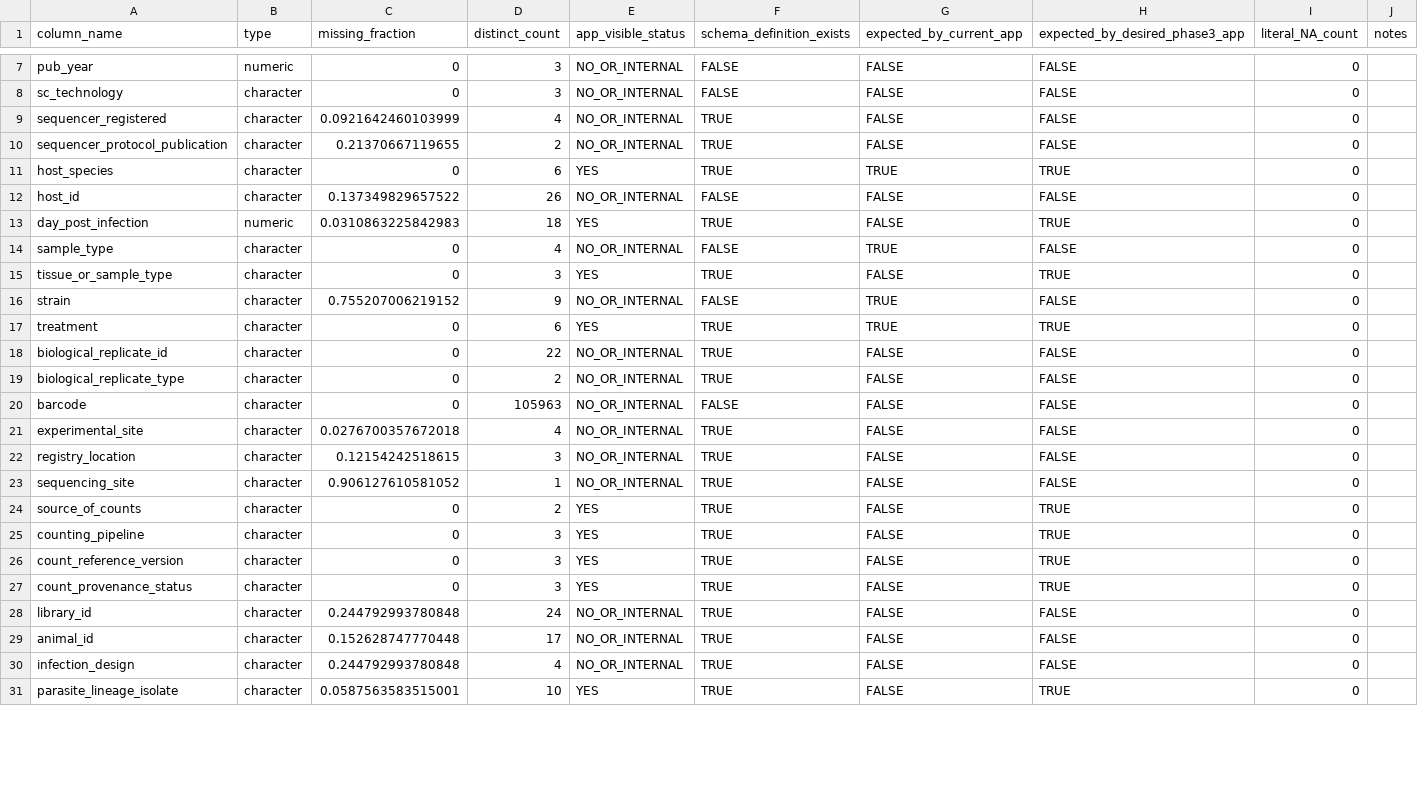
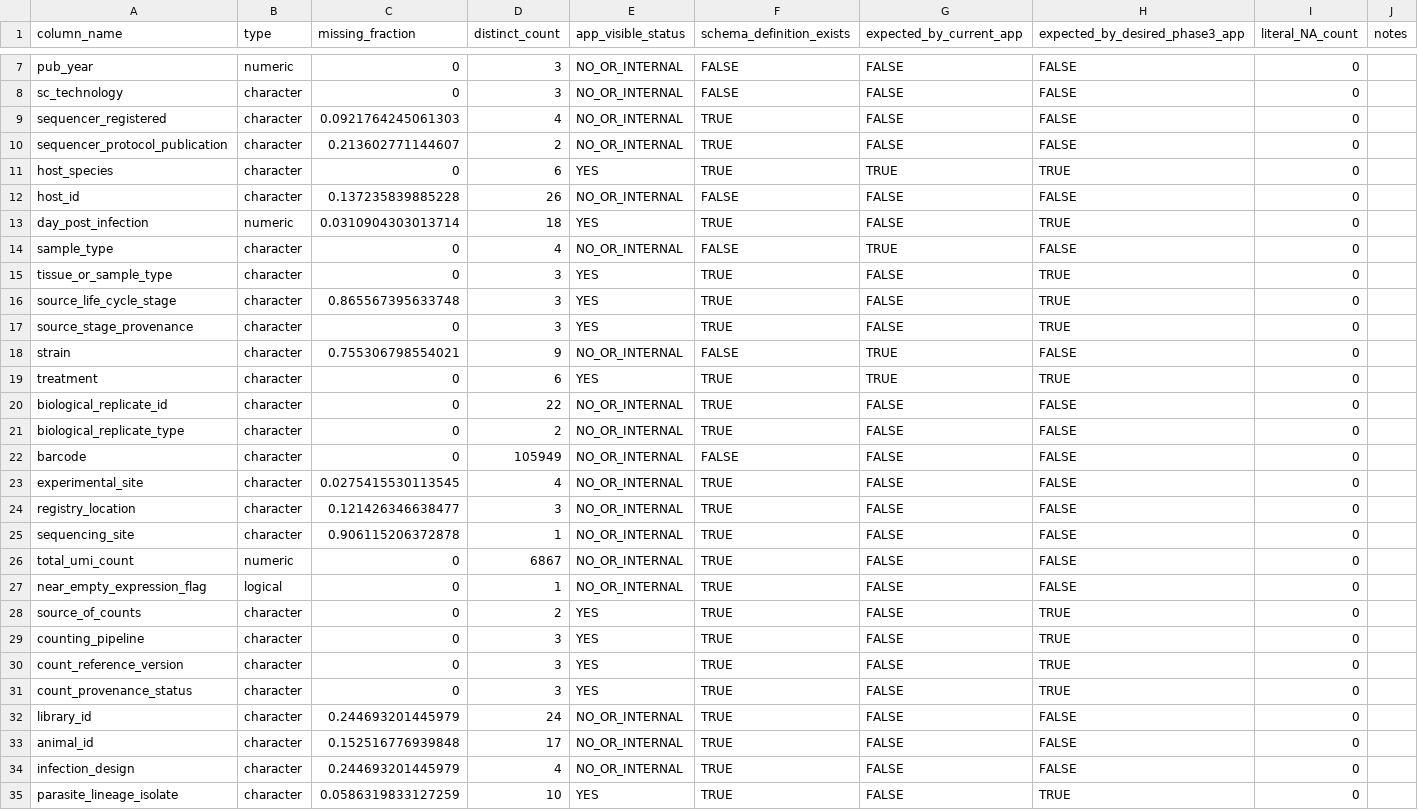
Before and after one commit to baia-ipc/PlaViSca_pre_processing, a TSV file: audit/phase3_preflight/app_candidate_schema.tsv, drawn as a sheet; only a part is shown, gaps mark what is left out; the diff covers the shown part only.

```diff
--- a/audit/phase3_preflight/app_candidate_schema.tsv
+++ b/audit/phase3_preflight/app_candidate_schema.tsv
@@ -8,10 +8,12 @@
 "sc_technology"	"character"	0	3	"NO_OR_INTERNAL"	FALSE	FALSE	FALSE	0	""
-"sequencer_registered"	"character"	0.0921642460103999	4	"NO_OR_INTERNAL"	TRUE	FALSE	FALSE	0	""
-"sequencer_protocol_publication"	"character"	0.21370667119655	2	"NO_OR_INTERNAL"	TRUE	FALSE	FALSE	0	""
+"sequencer_registered"	"character"	0.0921764245061303	4	"NO_OR_INTERNAL"	TRUE	FALSE	FALSE	0	""
+"sequencer_protocol_publication"	"character"	0.213602771144607	2	"NO_OR_INTERNAL"	TRUE	FALSE	FALSE	0	""
 "host_species"	"character"	0	6	"YES"	TRUE	TRUE	TRUE	0	""
-"host_id"	"character"	0.137349829657522	26	"NO_OR_INTERNAL"	FALSE	FALSE	FALSE	0	""
-"day_post_infection"	"numeric"	0.0310863225842983	18	"YES"	TRUE	FALSE	TRUE	0	""
+"host_id"	"character"	0.137235839885228	26	"NO_OR_INTERNAL"	FALSE	FALSE	FALSE	0	""
+"day_post_infection"	"numeric"	0.0310904303013714	18	"YES"	TRUE	FALSE	TRUE	0	""
 "sample_type"	"character"	0	4	"NO_OR_INTERNAL"	FALSE	TRUE	FALSE	0	""
 "tissue_or_sample_type"	"character"	0	3	"YES"	TRUE	FALSE	TRUE	0	""
-"strain"	"character"	0.755207006219152	9	"NO_OR_INTERNAL"	FALSE	TRUE	FALSE	0	""
+"source_life_cycle_stage"	"character"	0.865567395633748	3	"YES"	TRUE	FALSE	TRUE	0	""
+"source_stage_provenance"	"character"	0	3	"YES"	TRUE	FALSE	TRUE	0	""
+"strain"	"character"	0.755306798554021	9	"NO_OR_INTERNAL"	FALSE	TRUE	FALSE	0	""
 "treatment"	"character"	0	6	"YES"	TRUE	TRUE	TRUE	0	""
@@ -19,6 +21,8 @@
 "biological_replicate_type"	"character"	0	2	"NO_OR_INTERNAL"	TRUE	FALSE	FALSE	0	""
-"barcode"	"character"	0	105963	"NO_OR_INTERNAL"	FALSE	FALSE	FALSE	0	""
-"experimental_site"	"character"	0.0276700357672018	4	"NO_OR_INTERNAL"	TRUE	FALSE	FALSE	0	""
-"registry_location"	"character"	0.12154242518615	3	"NO_OR_INTERNAL"	TRUE	FALSE	FALSE	0	""
-"sequencing_site"	"character"	0.906127610581052	1	"NO_OR_INTERNAL"	TRUE	FALSE	FALSE	0	""
+"barcode"	"character"	0	105949	"NO_OR_INTERNAL"	FALSE	FALSE	FALSE	0	""
+"experimental_site"	"character"	0.0275415530113545	4	"NO_OR_INTERNAL"	TRUE	FALSE	FALSE	0	""
+"registry_location"	"character"	0.121426346638477	3	"NO_OR_INTERNAL"	TRUE	FALSE	FALSE	0	""
+"sequencing_site"	"character"	0.906115206372878	1	"NO_OR_INTERNAL"	TRUE	FALSE	FALSE	0	""
+"total_umi_count"	"numeric"	0	6867	"NO_OR_INTERNAL"	TRUE	FALSE	FALSE	0	""
+"near_empty_expression_flag"	"logical"	0	1	"NO_OR_INTERNAL"	TRUE	FALSE	FALSE	0	""
 "source_of_counts"	"character"	0	2	"YES"	TRUE	FALSE	TRUE	0	""
@@ -27,5 +31,5 @@
 "count_provenance_status"	"character"	0	3	"YES"	TRUE	FALSE	TRUE	0	""
-"library_id"	"character"	0.244792993780848	24	"NO_OR_INTERNAL"	TRUE	FALSE	FALSE	0	""
-"animal_id"	"character"	0.152628747770448	17	"NO_OR_INTERNAL"	TRUE	FALSE	FALSE	0	""
-"infection_design"	"character"	0.244792993780848	4	"NO_OR_INTERNAL"	TRUE	FALSE	FALSE	0	""
-"parasite_lineage_isolate"	"character"	0.0587563583515001	10	"YES"	TRUE	FALSE	TRUE	0	""
+"library_id"	"character"	0.244693201445979	24	"NO_OR_INTERNAL"	TRUE	FALSE	FALSE	0	""
+"animal_id"	"character"	0.152516776939848	17	"NO_OR_INTERNAL"	TRUE	FALSE	FALSE	0	""
+"infection_design"	"character"	0.244693201445979	4	"NO_OR_INTERNAL"	TRUE	FALSE	FALSE	0	""
+"parasite_lineage_isolate"	"character"	0.0586319833127259	10	"YES"	TRUE	FALSE	TRUE	0	""
```
Also changed, not shown: 1 added row, 6 removed rows and 51 edited cells elsewhere in this file, audit/phase3_preflight/acceptance_matrix_AT01_AT30.tsv, audit/phase3_preflight/stage_missing_validation.tsv, 52 other files.
